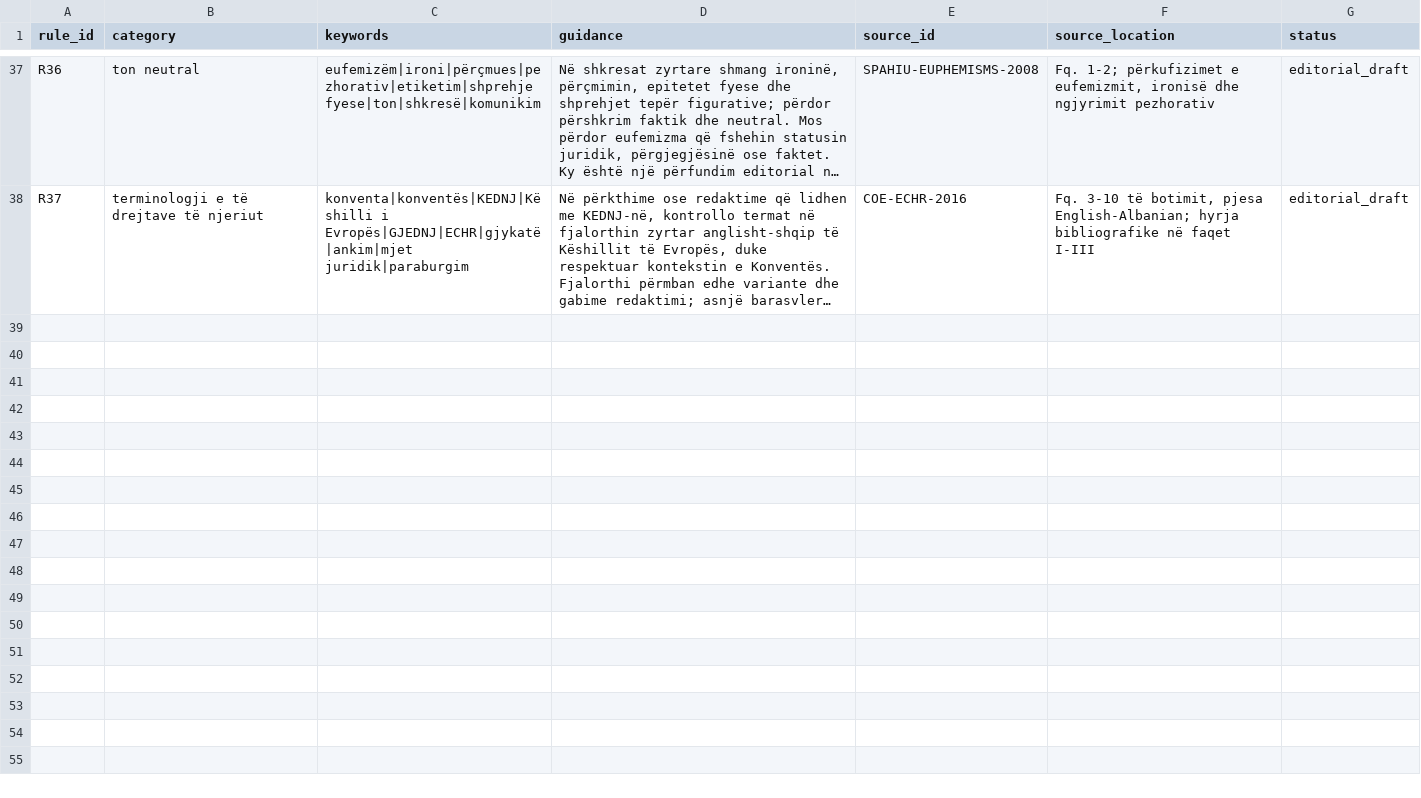
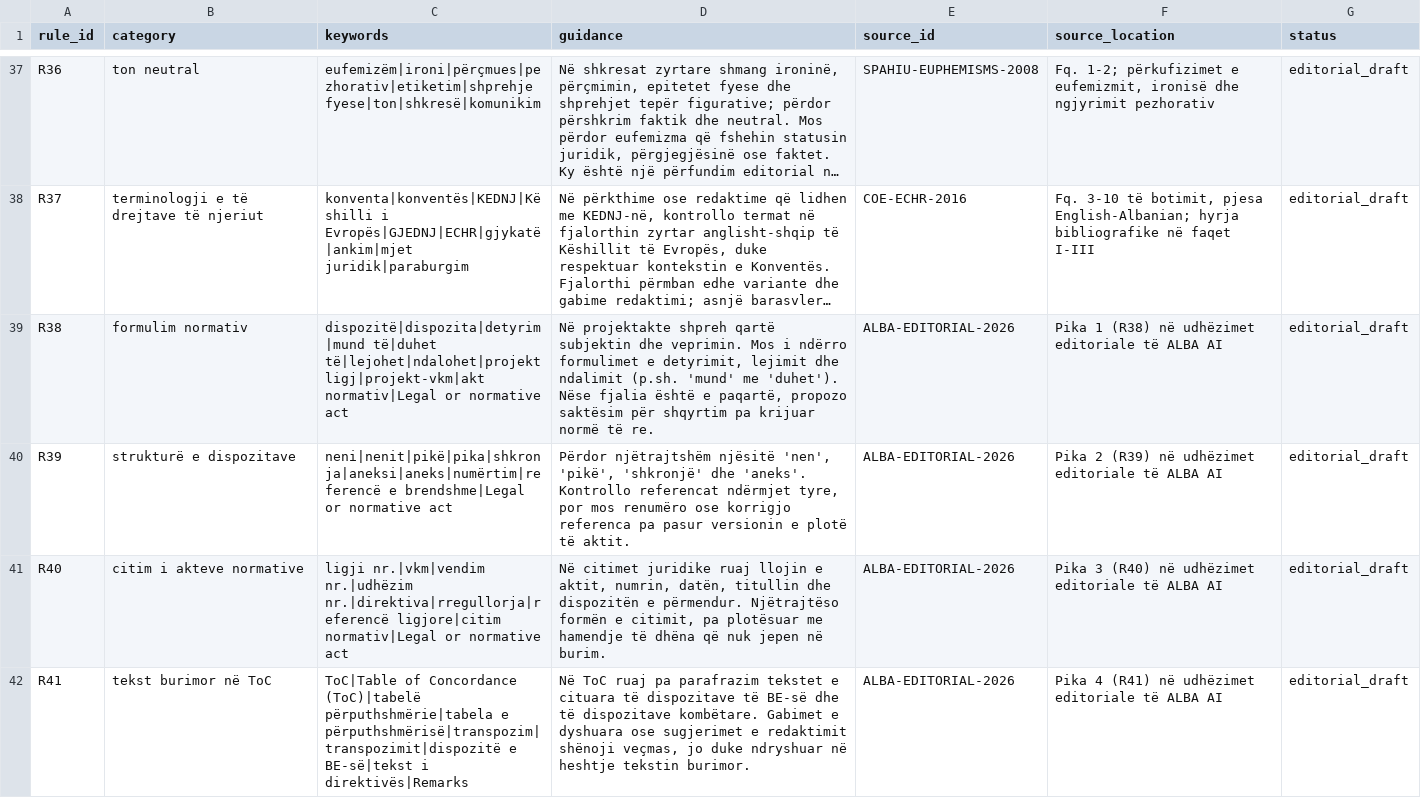
Before and after one commit to Driniwb/ALBA-AI, a CSV file: reference_library/rules.csv, drawn as a sheet; only a part is shown, gaps mark what is left out; long unchanged cells end in …; the diff covers the shown part only; the diff names each change by its address in the sheet, - before the commit and + after, or states it on an @@ line.

Commit message:
ALBA: add eight drafting, ToC, memo and correspondence editorial rules R38-R45

```diff
--- a/reference_library/rules.csv
+++ b/reference_library/rules.csv
+row 39: R38 | formulim normativ | dispozitë|dispozita|detyrim|mund të|duhet të|lejohet|ndalohet|projektligj|projekt-vkm|akt normativ|Legal or normative act | Në projektakte shpreh qartë subjektin dhe veprimin. Mos i ndërro formulimet e detyrimit, lejimit dhe ndalimit (p.sh. 'mund' me 'duhet'). Nëse fjalia është e paqartë, propozo saktësim për shqyrtim pa krijuar normë të re. | ALBA-EDITORIAL-2026 | Pika 1 (R38) në udhëzimet editoriale të ALBA AI | editorial_draft
+row 40: R39 | strukturë e dispozitave | neni|nenit|pikë|pika|shkronja|aneksi|aneks|numërtim|referencë e brendshme|Legal or normative act | Përdor njëtrajtshëm njësitë 'nen', 'pikë', 'shkronjë' dhe 'aneks'. Kontrollo referencat ndërmjet tyre, por mos renumëro ose korrigjo referenca pa pasur versionin e plotë të aktit. | ALBA-EDITORIAL-2026 | Pika 2 (R39) në udhëzimet editoriale të ALBA AI | editorial_draft
+row 41: R40 | citim i akteve normative | ligji nr.|vkm|vendim nr.|udhëzim nr.|direktiva|rregullorja|referencë ligjore|citim normativ|Legal or normative act | Në citimet juridike ruaj llojin e aktit, numrin, datën, titullin dhe dispozitën e përmendur. Njëtrajtëso formën e citimit, pa plotësuar me hamendje të dhëna që nuk jepen në burim. | ALBA-EDITORIAL-2026 | Pika 3 (R40) në udhëzimet editoriale të ALBA AI | editorial_draft
+row 42: R41 | tekst burimor në ToC | ToC|Table of Concordance (ToC)|tabelë përputhshmërie|tabela e përputhshmërisë|transpozim|transpozimit|dispozitë e BE-së|tekst i direktivës|Remarks | Në ToC ruaj pa parafrazim tekstet e cituara të dispozitave të BE-së dhe të dispozitave kombëtare. Gabimet e dyshuara ose sugjerimet e redaktimit shënoji veçmas, jo duke ndryshuar në heshtje tekstin burimor. | ALBA-EDITORIAL-2026 | Pika 4 (R41) në udhëzimet editoriale të ALBA AI | editorial_draft
```
Also changed, not shown: 4 added rows elsewhere in this file.
